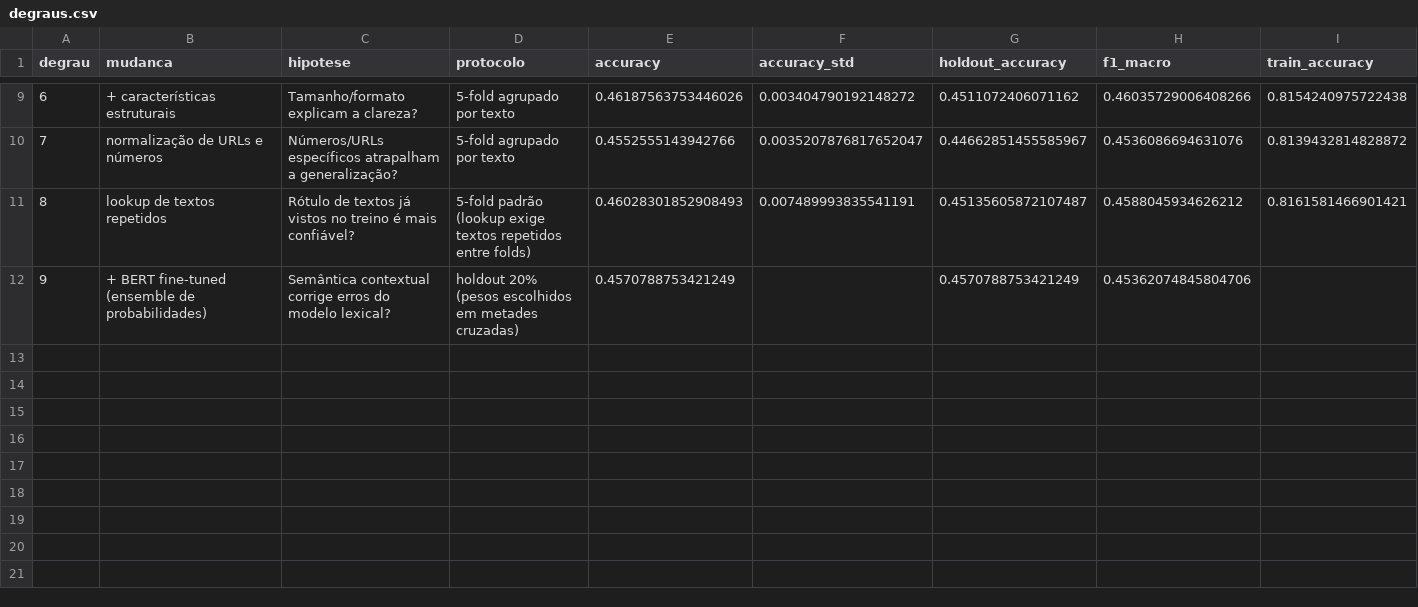
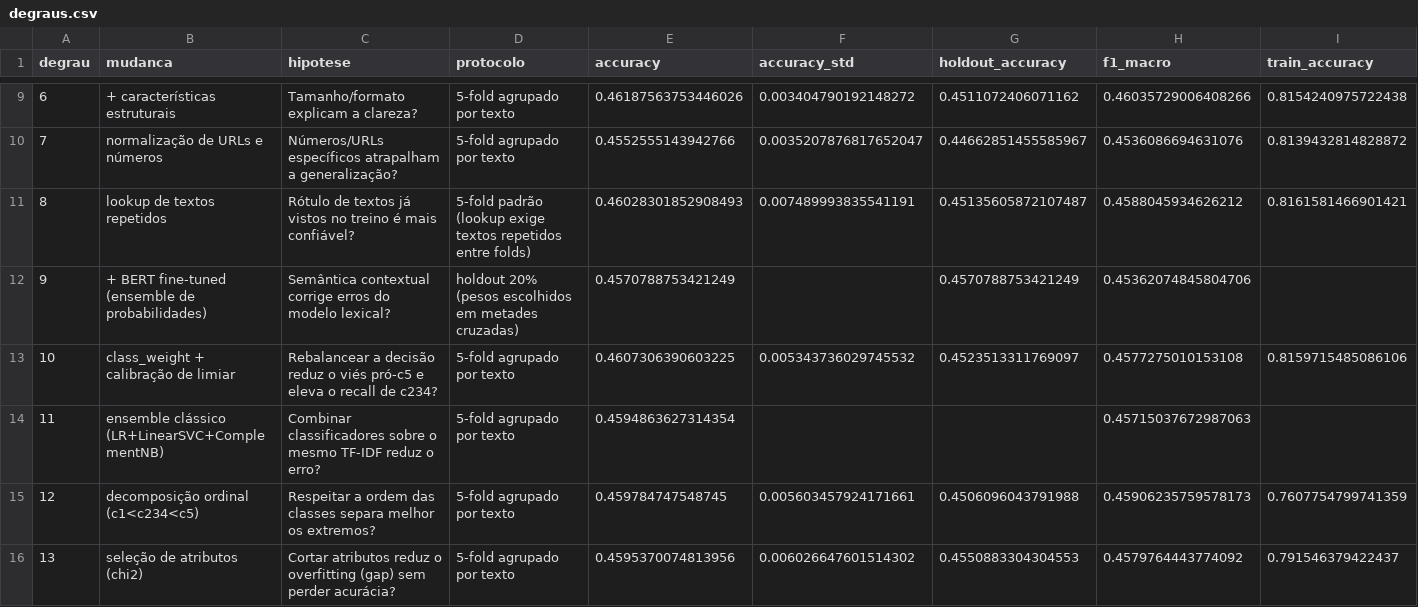
Before and after one commit to bavusof/ep1-pln, a CSV file: results/incremental/degraus.csv, drawn as a sheet; only a part is shown, gaps mark what is left out; rows hold the shown columns only; the diff names each change by its address in the sheet, - before the commit and + after, or states it on an @@ line.

```diff
--- a/results/incremental/degraus.csv
+++ b/results/incremental/degraus.csv
+row 13: 10 | class_weight + calibração de limiar | Rebalancear a decisão reduz o viés pró-c5 e eleva o recall de c234? | 5-fold agrupado por texto | 0.4607306390603225 | 0.005343736029745532 | 0.4523513311769097 | 0.4577275010153108 | 0.8159715485086106
+row 14: 11 | ensemble clássico (LR+LinearSVC+ComplementNB) | Combinar classificadores sobre o mesmo TF-IDF reduz o erro? | 5-fold agrupado por texto | 0.4594863627314354 |  |  | 0.45715037672987063
+row 15: 12 | decomposição ordinal (c1<c234<c5) | Respeitar a ordem das classes separa melhor os extremos? | 5-fold agrupado por texto | 0.459784747548745 | 0.005603457924171661 | 0.4506096043791988 | 0.45906235759578173 | 0.7607754799741359
+row 16: 13 | seleção de atributos (chi2) | Cortar atributos reduz o overfitting (gap) sem perder acurácia? | 5-fold agrupado por texto | 0.4595370074813956 | 0.006026647601514302 | 0.4550883304304553 | 0.4579764443774092 | 0.791546379422437
```
Also changed, not shown: results/incremental/candidatos.csv, 2 other files.
